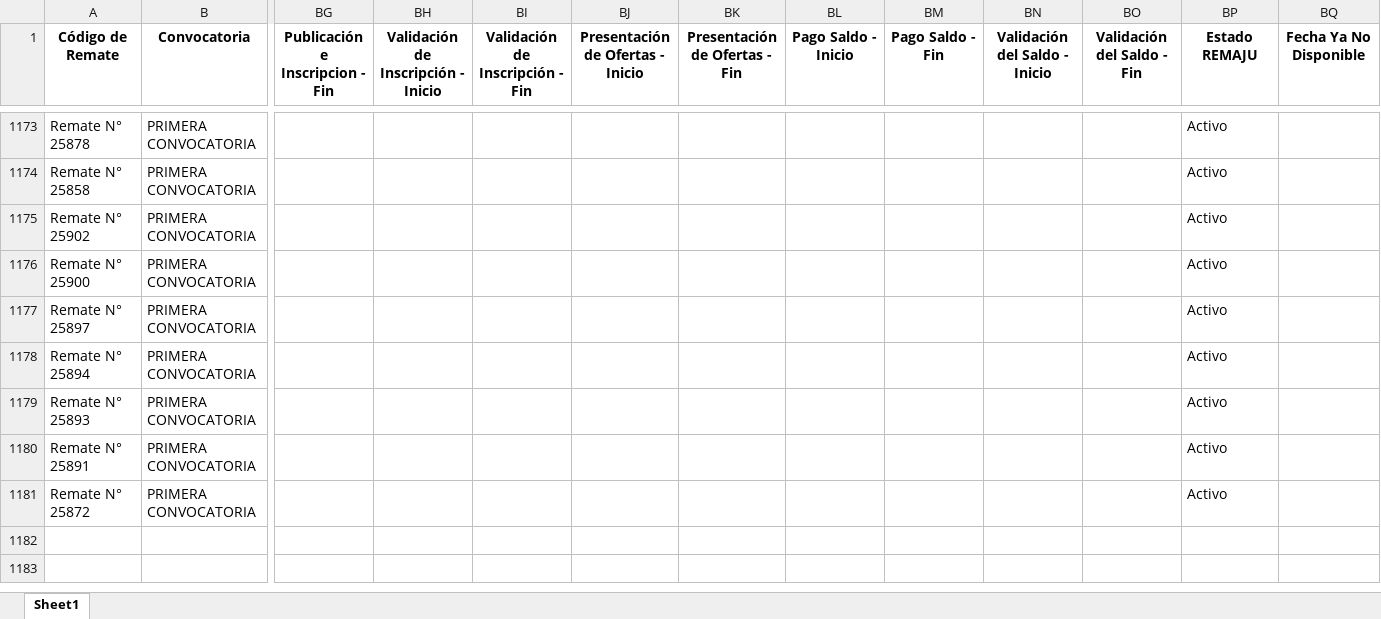
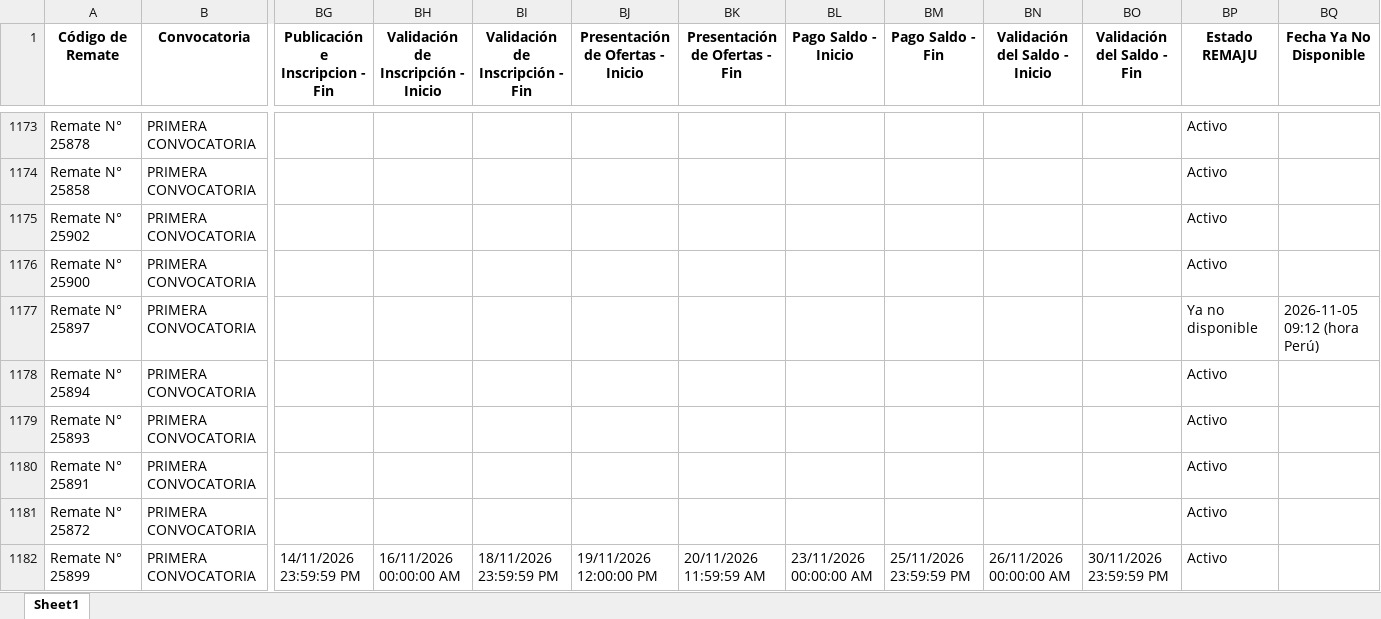
Before and after one commit to vitaliaventures/remaju-bloomberg, an Excel workbook: Bloomberg_Remates_ULTIMO.xlsx, sheet Sheet1, drawn as a sheet; only a part is shown, gaps mark what is left out; values as stored, in another font and other column widths than the file's, no borders; rows hold the shown columns only; the diff covers the shown part only; the diff names each change by its address in the sheet, - before the commit and + after, or states it on an @@ line.

```diff
--- a/Bloomberg_Remates_ULTIMO.xlsx (sheet Sheet1)
+++ b/Bloomberg_Remates_ULTIMO.xlsx (sheet Sheet1)
-BP1177 (Estado REMAJU): Activo
+BP1177 (Estado REMAJU): Ya no disponible
-BQ1177 (Fecha Ya No Disponible): (empty)
+BQ1177 (Fecha Ya No Disponible): 2026-11-05 09:12 (hora Perú)
+row 1182: Remate N° 25899 | PRIMERA CONVOCATORIA | 14/11/2026 23:59:59 PM | 16/11/2026 00:00:00 AM | 18/11/2026 23:59:59 PM | 19/11/2026 12:00:00 PM | 20/11/2026 11:59:59 AM | 23/11/2026 00:00:00 AM | 25/11/2026 23:59:59 PM | 26/11/2026 00:00:00 AM | 30/11/2026 23:59:59 PM | Activo
```
Also changed, not shown: 6 added rows and 19 edited cells elsewhere in this sheet, 2 other files.
